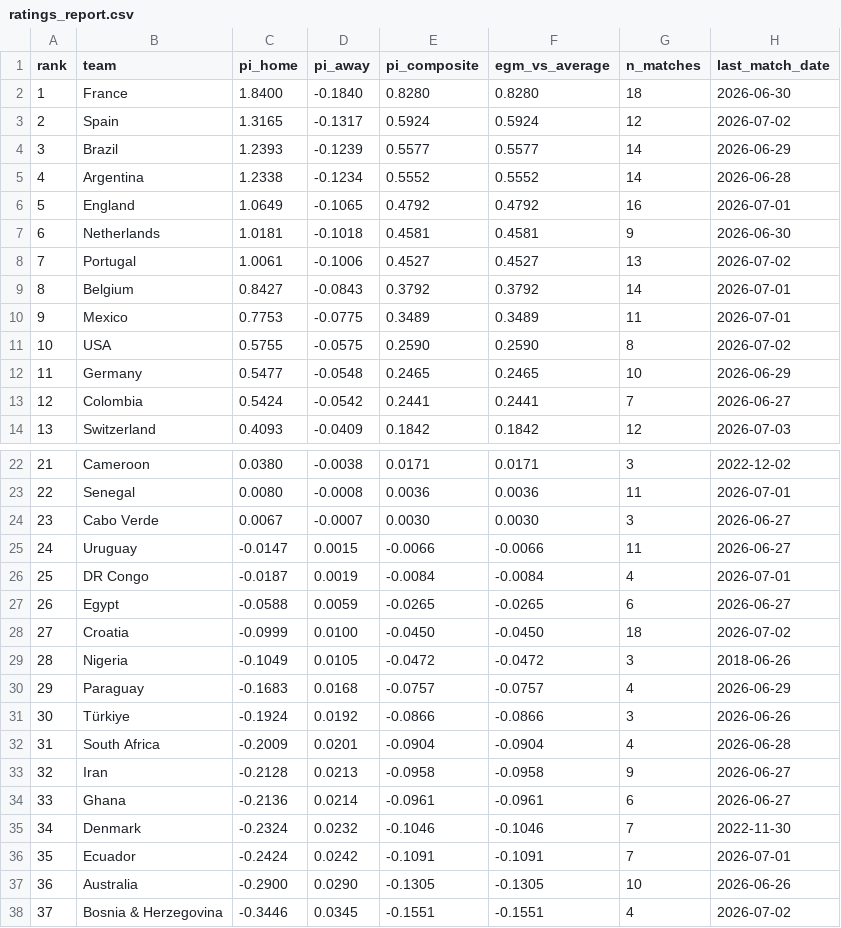
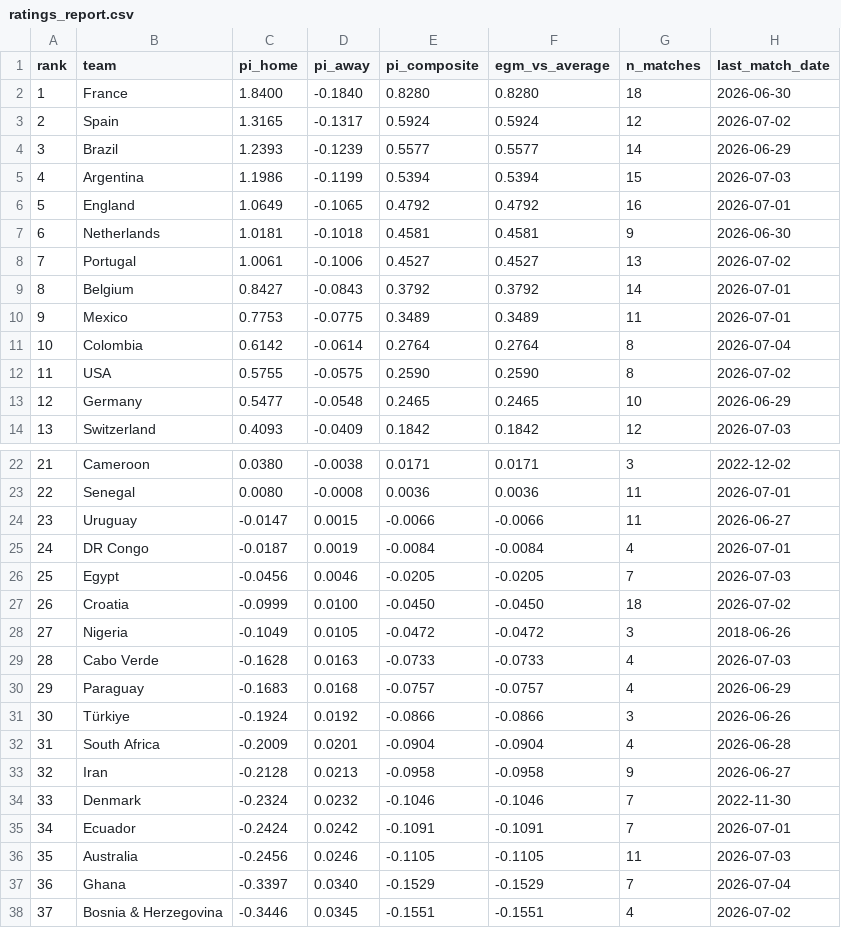
Before and after one commit to Risky-Scout/worldcup2026-model, a CSV file: pi-ratings/ratings_report.csv, drawn as a sheet; only a part is shown, gaps mark what is left out.

```diff
--- a/pi-ratings/ratings_report.csv
+++ b/pi-ratings/ratings_report.csv
@@ -4,3 +4,3 @@ rank,team,pi_home,pi_away,pi_composite,egm_vs_average,n_matches,last_match_date
 3,Brazil,1.2393,-0.1239,0.5577,0.5577,14,2026-06-29
-4,Argentina,1.2338,-0.1234,0.5552,0.5552,14,2026-06-28
+4,Argentina,1.1986,-0.1199,0.5394,0.5394,15,2026-07-03
 5,England,1.0649,-0.1065,0.4792,0.4792,16,2026-07-01
@@ -10,5 +10,5 @@ rank,team,pi_home,pi_away,pi_composite,egm_vs_average,n_matches,last_match_date
 9,Mexico,0.7753,-0.0775,0.3489,0.3489,11,2026-07-01
-10,USA,0.5755,-0.0575,0.2590,0.2590,8,2026-07-02
-11,Germany,0.5477,-0.0548,0.2465,0.2465,10,2026-06-29
-12,Colombia,0.5424,-0.0542,0.2441,0.2441,7,2026-06-27
+10,Colombia,0.6142,-0.0614,0.2764,0.2764,8,2026-07-04
+11,USA,0.5755,-0.0575,0.2590,0.2590,8,2026-07-02
+12,Germany,0.5477,-0.0548,0.2465,0.2465,10,2026-06-29
 13,Switzerland,0.4093,-0.0409,0.1842,0.1842,12,2026-07-03
@@ -23,8 +23,8 @@ rank,team,pi_home,pi_away,pi_composite,egm_vs_average,n_matches,last_match_date
 22,Senegal,0.0080,-0.0008,0.0036,0.0036,11,2026-07-01
-23,Cabo Verde,0.0067,-0.0007,0.0030,0.0030,3,2026-06-27
-24,Uruguay,-0.0147,0.0015,-0.0066,-0.0066,11,2026-06-27
-25,DR Congo,-0.0187,0.0019,-0.0084,-0.0084,4,2026-07-01
-26,Egypt,-0.0588,0.0059,-0.0265,-0.0265,6,2026-06-27
-27,Croatia,-0.0999,0.0100,-0.0450,-0.0450,18,2026-07-02
-28,Nigeria,-0.1049,0.0105,-0.0472,-0.0472,3,2018-06-26
+23,Uruguay,-0.0147,0.0015,-0.0066,-0.0066,11,2026-06-27
+24,DR Congo,-0.0187,0.0019,-0.0084,-0.0084,4,2026-07-01
+25,Egypt,-0.0456,0.0046,-0.0205,-0.0205,7,2026-07-03
+26,Croatia,-0.0999,0.0100,-0.0450,-0.0450,18,2026-07-02
+27,Nigeria,-0.1049,0.0105,-0.0472,-0.0472,3,2018-06-26
+28,Cabo Verde,-0.1628,0.0163,-0.0733,-0.0733,4,2026-07-03
 29,Paraguay,-0.1683,0.0168,-0.0757,-0.0757,4,2026-06-29
@@ -33,6 +33,6 @@ rank,team,pi_home,pi_away,pi_composite,egm_vs_average,n_matches,last_match_date
 32,Iran,-0.2128,0.0213,-0.0958,-0.0958,9,2026-06-27
-33,Ghana,-0.2136,0.0214,-0.0961,-0.0961,6,2026-06-27
-34,Denmark,-0.2324,0.0232,-0.1046,-0.1046,7,2022-11-30
-35,Ecuador,-0.2424,0.0242,-0.1091,-0.1091,7,2026-07-01
-36,Australia,-0.2900,0.0290,-0.1305,-0.1305,10,2026-06-26
+33,Denmark,-0.2324,0.0232,-0.1046,-0.1046,7,2022-11-30
+34,Ecuador,-0.2424,0.0242,-0.1091,-0.1091,7,2026-07-01
+35,Australia,-0.2456,0.0246,-0.1105,-0.1105,11,2026-07-03
+36,Ghana,-0.3397,0.0340,-0.1529,-0.1529,7,2026-07-04
 37,Bosnia & Herzegovina,-0.3446,0.0345,-0.1551,-0.1551,4,2026-07-02
```
Also changed, not shown: pi-ratings/calibration_log.csv, 36 other files.
